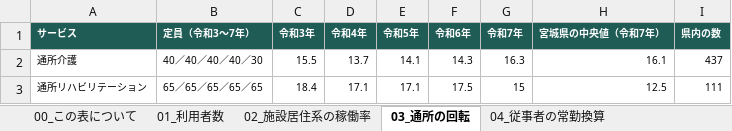
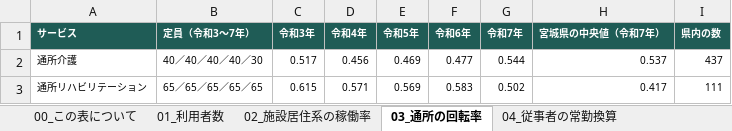
Before and after one commit to ryowakayama-gif/repository, an Excel workbook: kawasaki_project/05_試算・管理シート/川崎町_事業所別5か年推移_R8.10.23.xlsx, sheet 03_通所の回転率, drawn as a sheet; values as stored, in another font and other column widths than the file's, no borders; the diff names each change by its address in the sheet, - before the commit and + after, or states it on an @@ line.

```diff
--- a/kawasaki_project/05_試算・管理シート/川崎町_事業所別5か年推移_R8.10.23.xlsx (sheet 03_通所の回転率)
+++ b/kawasaki_project/05_試算・管理シート/川崎町_事業所別5か年推移_R8.10.23.xlsx (sheet 03_通所の回転率)
-sheet tab: 03_通所の回転
+sheet tab: 03_通所の回転率
-C2 (令和3年): 15.5
+C2 (令和3年): 0.517
-D2 (令和4年): 13.7
+D2 (令和4年): 0.456
-E2 (令和5年): 14.1
+E2 (令和5年): 0.469
-F2 (令和6年): 14.3
+F2 (令和6年): 0.477
-G2 (令和7年): 16.3
+G2 (令和7年): 0.544
-H2 (宮城県の中央値（令和7年）): 16.1
+H2 (宮城県の中央値（令和7年）): 0.537
-C3 (令和3年): 18.4
+C3 (令和3年): 0.615
-D3 (令和4年): 17.1
+D3 (令和4年): 0.571
-E3 (令和5年): 17.1
+E3 (令和5年): 0.569
-F3 (令和6年): 17.5
+F3 (令和6年): 0.583
-G3 (令和7年): 15
+G3 (令和7年): 0.502
-H3 (宮城県の中央値（令和7年）): 12.5
+H3 (宮城県の中央値（令和7年）): 0.417
```
Also changed, not shown: sheet 02_施設居住系の稼働率, sheet 00_この表について, kawasaki_project/川崎町_業務工程管理表.xlsx, 5 other files.
